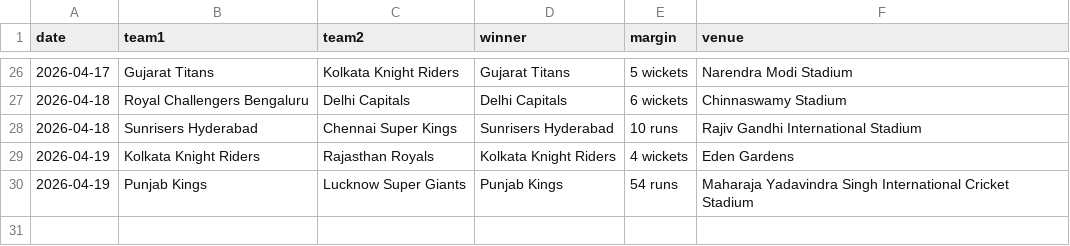
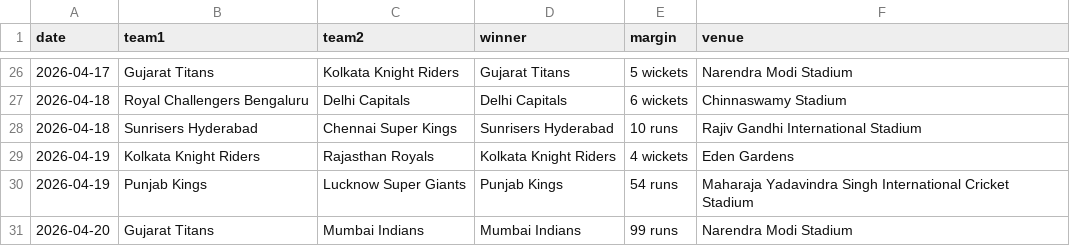
Before and after one commit to mukundladdha/ipl-predictor-website, a CSV file: data/results.csv, drawn as a sheet; only a part is shown, gaps mark what is left out.

```diff
--- a/data/results.csv
+++ b/data/results.csv
@@ -30 +30,2 @@ date,team1,team2,winner,margin,venue
 2026-04-19,Punjab Kings,Lucknow Super Giants,Punjab Kings,54 runs,Maharaja Yadavindra Singh International Cricket Stadium
+2026-04-20,Gujarat Titans,Mumbai Indians,Mumbai Indians,99 runs,Narendra Modi Stadium
```
Also changed, not shown: 4 other files.
